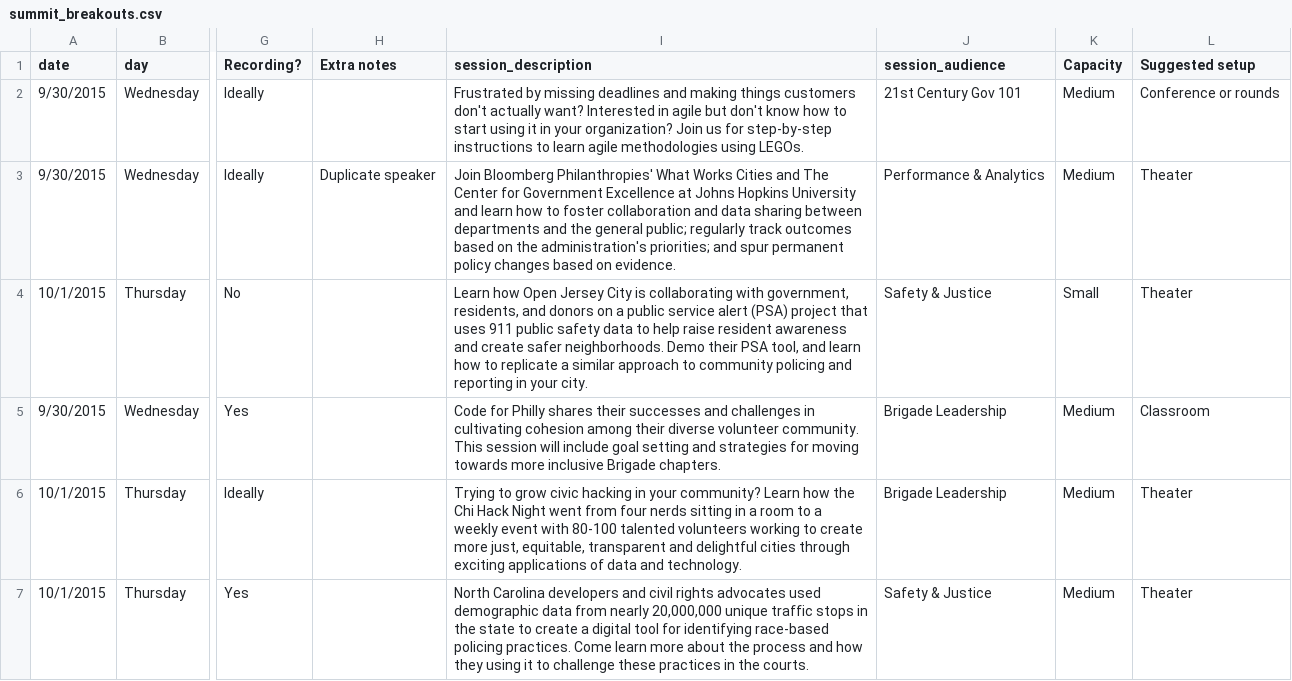
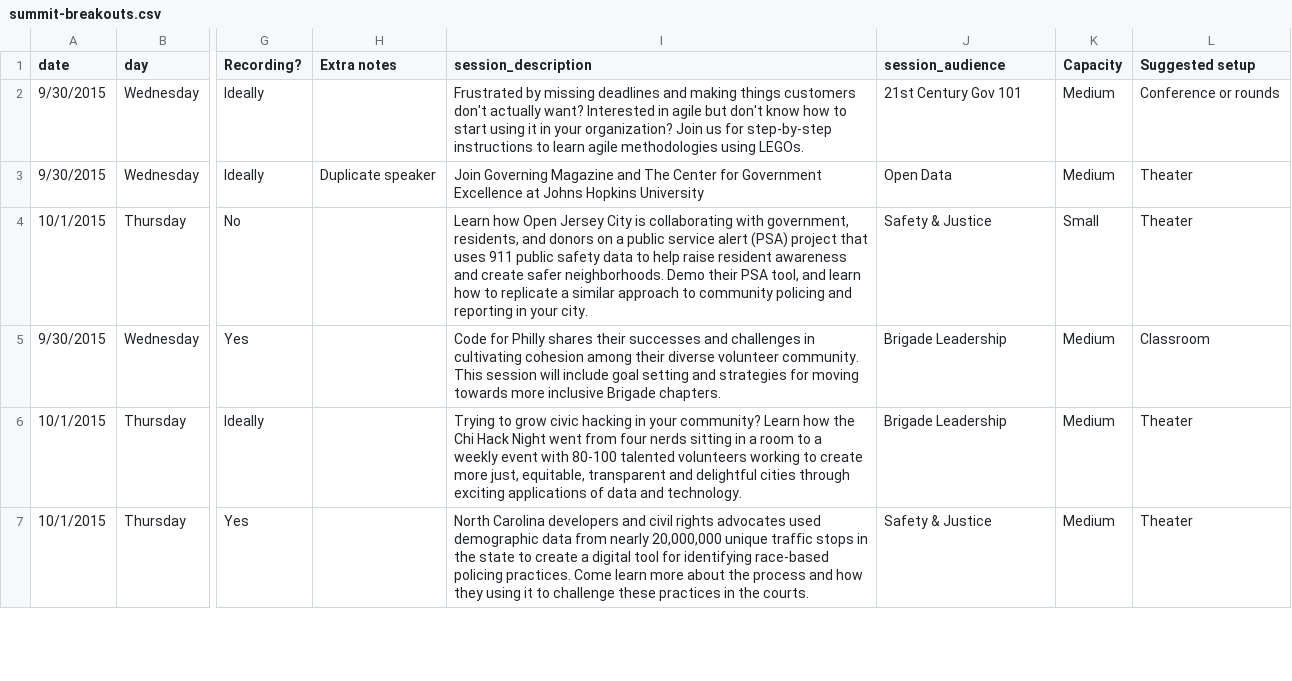
Before and after one commit to codeforamerica/codeforamerica.org-archive, a CSV file: _data/summit-breakouts.csv (was _data/summit_breakouts.csv), drawn as a sheet; only a part is shown, gaps mark what is left out; the diff covers the shown part only; the diff names each change by its address in the sheet, - before the commit and + after, or states it on an @@ line.

```diff
--- a/_data/summit_breakouts.csv
+++ b/_data/summit-breakouts.csv
-I3 (session_description): Join Bloomberg Philanthropies' What Works Cities and The Center for Government Excellence at Johns Hopkins University and learn how to foster collaboration and data sharing between departments and the general public; regularly track outcomes based on the administration's priorities; and spur permanent policy changes based on evidence.
+I3 (session_description): Join Governing Magazine and The Center for Government Excellence at Johns Hopkins University
-J3 (session_audience): Performance & Analytics
+J3 (session_audience): Open Data
```
Also changed, not shown: 12 edited cells elsewhere in this file, 2 other files.
